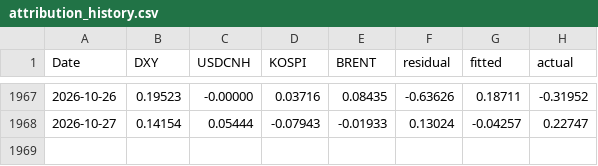
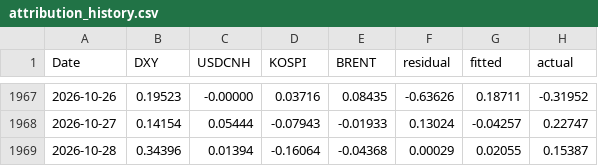
Before and after one commit to jungrlee/krw-driver, a CSV file: reports/attribution_history.csv, drawn as a sheet; only a part is shown, gaps mark what is left out.

```diff
--- a/reports/attribution_history.csv
+++ b/reports/attribution_history.csv
@@ -1968 +1968,2 @@ Date,DXY,USDCNH,KOSPI,BRENT,residual,fitted,actual
 2026-10-27,0.14154,0.05444,-0.07943,-0.01933,0.13024,-0.04257,0.22747
+2026-10-28,0.34396,0.01394,-0.16064,-0.04368,0.00029,0.02055,0.15387
```
Also changed, not shown: 5 other files.
